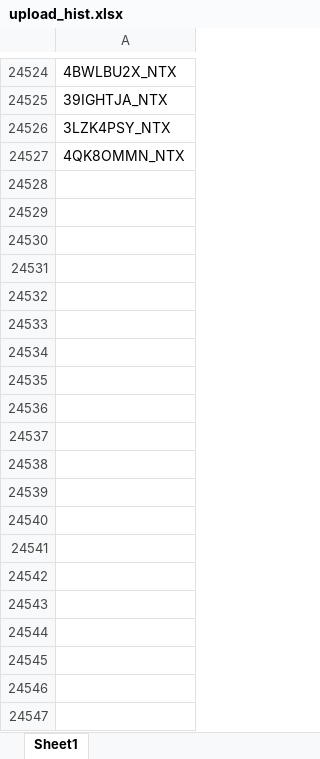
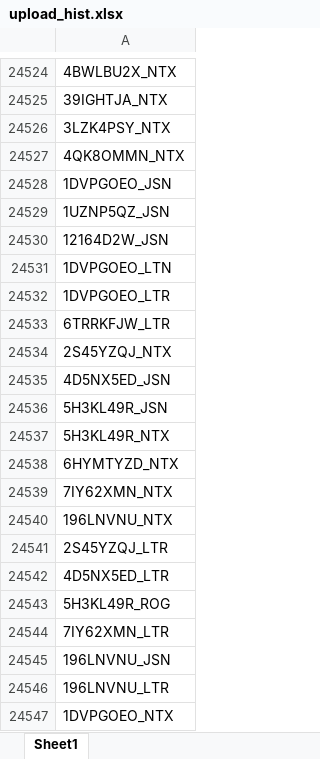
Before and after one commit to duy612/yes4all_invoice, an Excel workbook: upload_hist.xlsx, sheet Sheet1, drawn as a sheet; only a part is shown, gaps mark what is left out; values as stored, in another font and other column widths than the file's, no borders; the diff covers the shown part only; the diff names each change by its address in the sheet, - before the commit and + after, or states it on an @@ line.

```diff
--- a/upload_hist.xlsx (sheet Sheet1)
+++ b/upload_hist.xlsx (sheet Sheet1)
+row 24528: 1DVPGOEO_JSN
+row 24529: 1UZNP5QZ_JSN
+row 24530: 12164D2W_JSN
+row 24531: 1DVPGOEO_LTN
+row 24532: 1DVPGOEO_LTR
+row 24533: 6TRRKFJW_LTR
+row 24534: 2S45YZQJ_NTX
+row 24535: 4D5NX5ED_JSN
+row 24536: 5H3KL49R_JSN
+row 24537: 5H3KL49R_NTX
+row 24538: 6HYMTYZD_NTX
+row 24539: 7IY62XMN_NTX
+row 24540: 196LNVNU_NTX
+row 24541: 2S45YZQJ_LTR
+row 24542: 4D5NX5ED_LTR
+row 24543: 5H3KL49R_ROG
+row 24544: 7IY62XMN_LTR
+row 24545: 196LNVNU_JSN
+row 24546: 196LNVNU_LTR
+row 24547: 1DVPGOEO_NTX
```
Also changed, not shown: 200 added rows elsewhere in this sheet, master_inter.xlsx, master_usa.xlsx.
